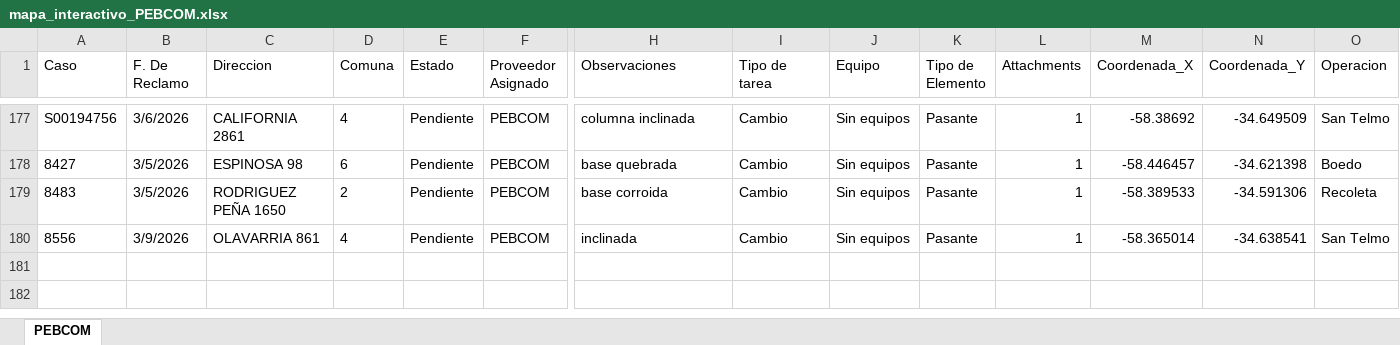
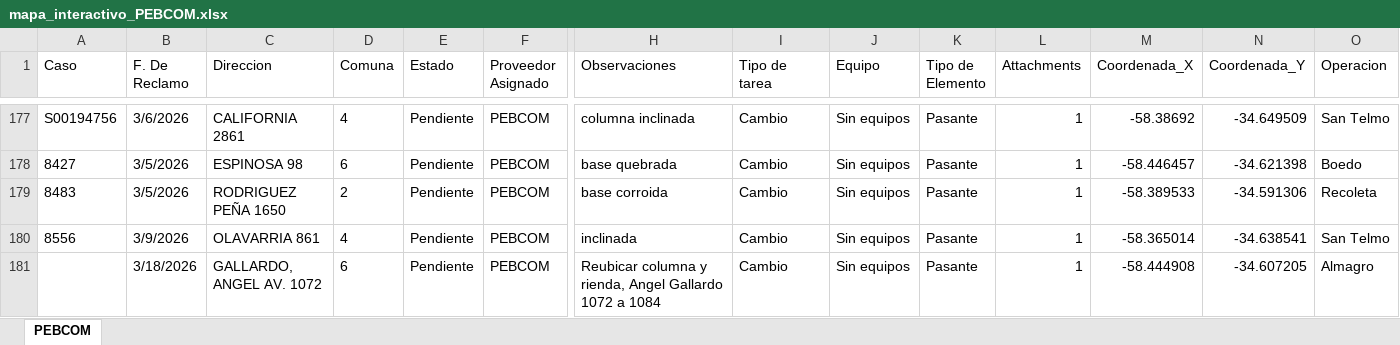
Before and after one commit to gestiondereclamosteco/pebcom, an Excel workbook: mapa_interactivo_PEBCOM.xlsx, sheet PEBCOM, drawn as a sheet; only a part is shown, gaps mark what is left out; values as stored, in another font and other column widths than the file's, no borders; rows hold the shown columns only; the diff names each change by its address in the sheet, - before the commit and + after, or states it on an @@ line.

Commit message:
Actualizacion automatica del mapa (2026-03-18 10:10:09)

```diff
--- a/mapa_interactivo_PEBCOM.xlsx (sheet PEBCOM)
+++ b/mapa_interactivo_PEBCOM.xlsx (sheet PEBCOM)
+row 181:  | 3/18/2026 | GALLARDO, ANGEL AV. 1072 | 6 | Pendiente | PEBCOM | Reubicar columna y rienda, Angel Gallardo 1072 a 1084 | Cambio | Sin equipos | Pasante | 1 | -58.444908 | -34.607205 | Almagro
```
Also changed, not shown: 1 other file.
